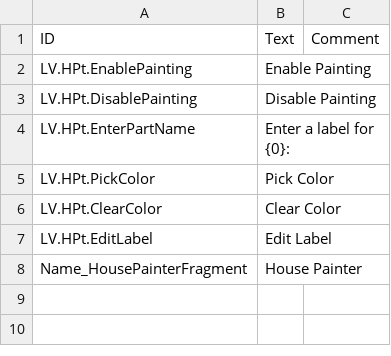
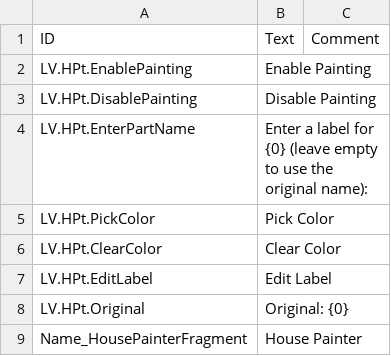
Before and after one commit to datvm/TimberbornMods, a CSV file: HousePainter/Localizations/enUS.csv, drawn as a sheet.

```diff
--- a/HousePainter/Localizations/enUS.csv
+++ b/HousePainter/Localizations/enUS.csv
@@ -3,3 +3,3 @@ LV.HPt.EnablePainting,"Enable Painting",
 LV.HPt.DisablePainting,"Disable Painting",
-LV.HPt.EnterPartName,"Enter a label for {0}:",
+LV.HPt.EnterPartName,"Enter a label for {0} (leave empty to use the original name):",
 LV.HPt.PickColor,"Pick Color",
@@ -7,2 +7,3 @@ LV.HPt.ClearColor,"Clear Color",
 LV.HPt.EditLabel,"Edit Label",
+LV.HPt.Original,"Original: {0}",
 Name_HousePainterFragment,"House Painter",
```
Also changed, not shown: 8 other files.
